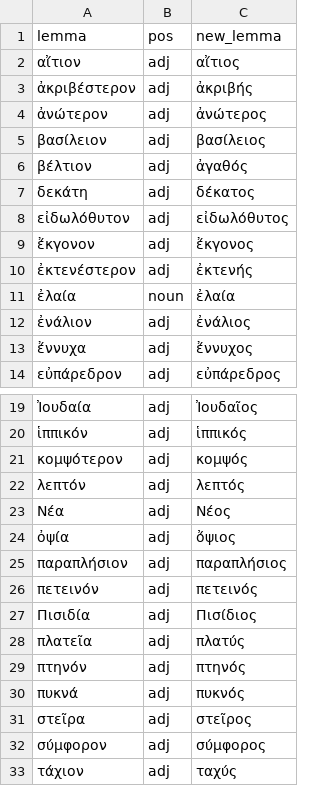
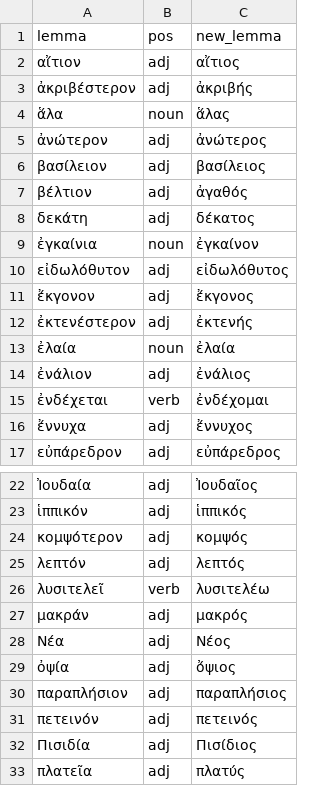
Before and after one commit to kaplanas/greek-new-testament, a CSV file: process_third_party_files/sblgnt/lemma_edits.csv, drawn as a sheet; only a part is shown, gaps mark what is left out; the shorter side is filled out with more unchanged rows; the diff names each change by its address in the sheet, - before the commit and + after, or states it on an @@ line.

Commit message:
finalize third-declension nouns

```diff
--- a/process_third_party_files/sblgnt/lemma_edits.csv
+++ b/process_third_party_files/sblgnt/lemma_edits.csv
+row 4: ἅλα | noun | ἅλας
+row 9: ἐγκαίνια | noun | ἐγκαίνον
+row 15: ἐνδέχεται | verb | ἐνδέχομαι
+row 26: λυσιτελεῖ | verb | λυσιτελέω
+row 27: μακράν | adj | μακρός
```
Also changed, not shown: process_third_party_files/sblgnt/pos_edits.csv, 6 other files.
